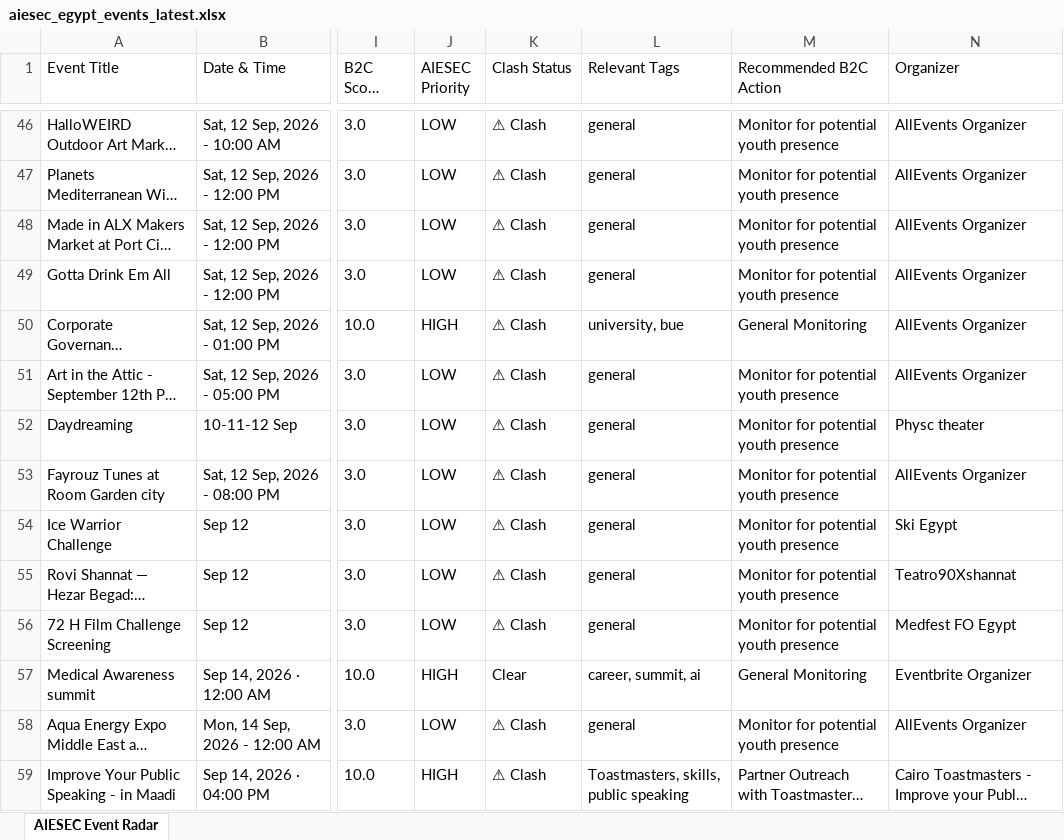
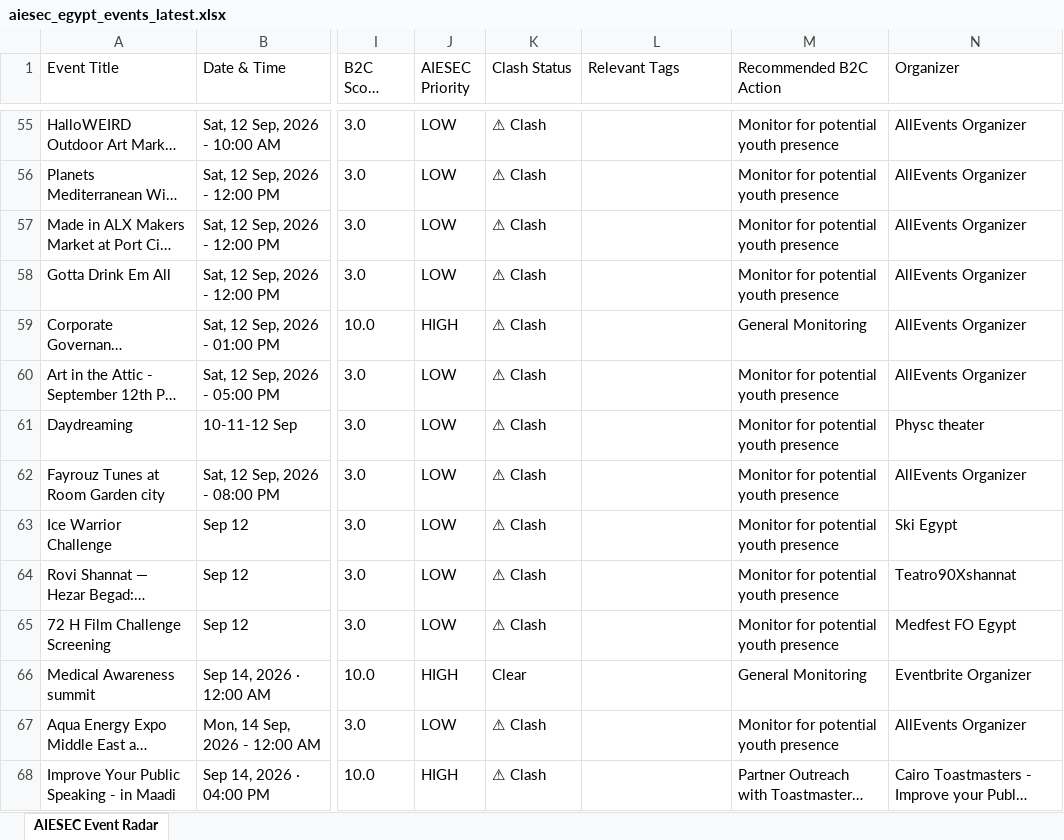
Before and after one commit to abdelrahmanmotazz/aiesec-event-radar, an Excel workbook: data/aiesec_egypt_events_latest.xlsx, sheet AIESEC Event Radar, drawn as a sheet; only a part is shown, gaps mark what is left out; long unchanged cells end in …; values as stored, in another font and other column widths than the file's, no borders; addresses are those after the commit; the diff covers the shown part only; the diff names each change by its address in the sheet, - before the commit and + after, or states it on an @@ line.

Commit message:
feat(social): focus exclusively on Facebook Events discovery and Instagram, remove Telegram and LinkedIn

```diff
--- a/data/aiesec_egypt_events_latest.xlsx (sheet AIESEC Event Radar)
+++ b/data/aiesec_egypt_events_latest.xlsx (sheet AIESEC Event Radar)
-L55:L58 (Relevant Tags): general
+L55:L58 (Relevant Tags): (empty)
-L59 (Relevant Tags): university, bue
+L59 (Relevant Tags): (empty)
-L60:L65 (Relevant Tags): general
+L60:L65 (Relevant Tags): (empty)
-L66 (Relevant Tags): career, summit, ai
+L66 (Relevant Tags): (empty)
-L67 (Relevant Tags): general
+L67 (Relevant Tags): (empty)
-L68 (Relevant Tags): Toastmasters, skills, public speaking
+L68 (Relevant Tags): (empty)
```
Also changed, not shown: 35 added rows, 35 removed rows and 277 edited cells elsewhere in this sheet, 12 other files.
